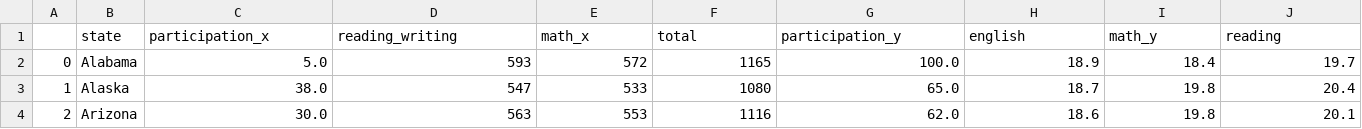
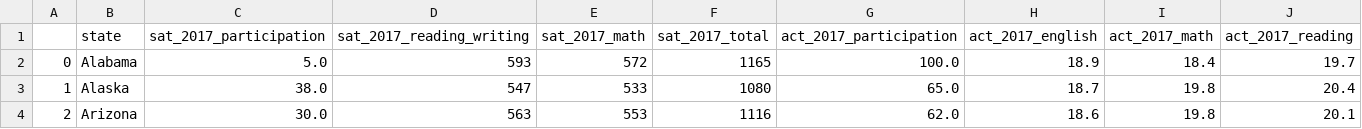
Before and after one commit to patruq/act-sat-performance, a CSV file: data/combined_2017.csv, drawn as a sheet; only a part is shown; removed rows and columns are numbered as before the commit, all else as after; rows hold the shown columns only; the diff names each change by its address in the sheet, - before the commit and + after, or states it on an @@ line.

```diff
--- a/data/combined_2017.csv
+++ b/data/combined_2017.csv
-row 1:  | state | participation_x | reading_writing | math_x | total | participation_y | english | math_y | reading
+row 1:  | state | sat_2017_participation | sat_2017_reading_writing | sat_2017_math | sat_2017_total | act_2017_participation | act_2017_english | act_2017_math | act_2017_reading
```
Also changed, not shown: 2 other files.
